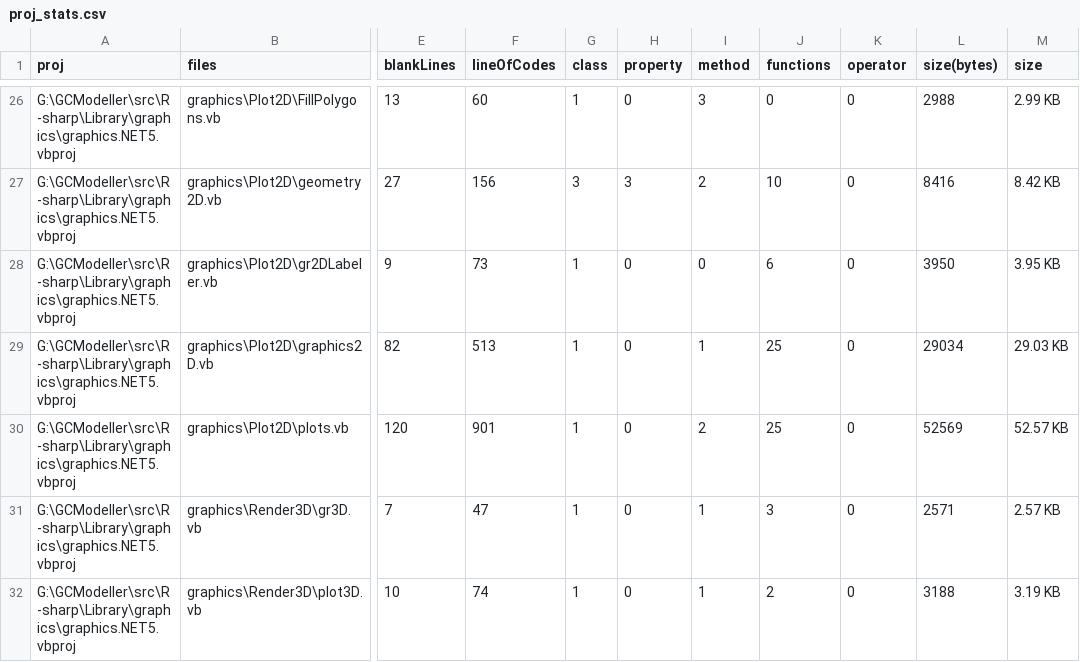
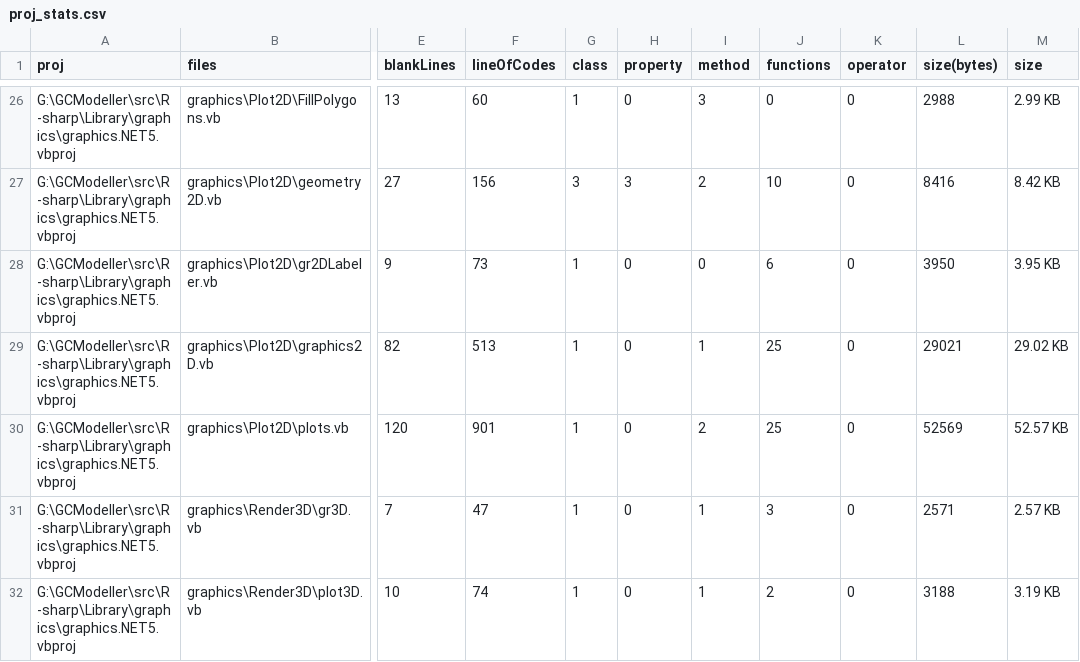
Before and after one commit to rsharp-lang/R-sharp, a CSV file: proj_stats.csv, drawn as a sheet; only a part is shown, gaps mark what is left out; the diff covers the shown part only; the diff names each change by its address in the sheet, - before the commit and + after, or states it on an @@ line.

```diff
--- a/proj_stats.csv
+++ b/proj_stats.csv
-L29 (size(bytes)): 29034
+L29 (size(bytes)): 29021
-M29 (size): 29.03 KB
+M29 (size): 29.02 KB
```
Also changed, not shown: 1 added row and 137 edited cells elsewhere in this file, 22 other files.
